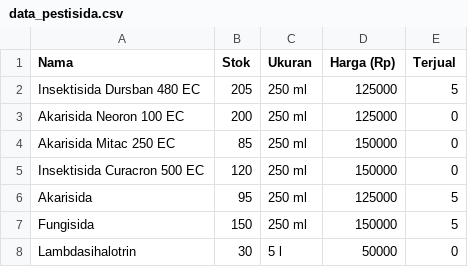
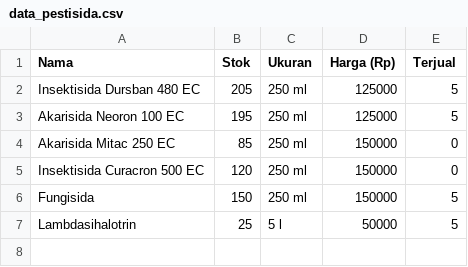
Before and after one commit to Eka051/AGROSIDA, a CSV file: data_pestisida.csv, drawn as a sheet.

```diff
--- a/data_pestisida.csv
+++ b/data_pestisida.csv
@@ -2,7 +2,6 @@ Nama,Stok,Ukuran,Harga (Rp),Terjual
 Insektisida Dursban 480 EC,205,250 ml,125000,5
-Akarisida Neoron 100 EC,200,250 ml,125000,0
+Akarisida Neoron 100 EC,195,250 ml,125000,5
 Akarisida Mitac 250 EC,85,250 ml,150000,0
 Insektisida Curacron 500 EC,120,250 ml,150000,0
-Akarisida,95,250 ml,125000,5
 Fungisida,150,250 ml,150000,5
-Lambdasihalotrin,30,5 l,50000,0
+Lambdasihalotrin,25,5 l,50000,5
```
Also changed, not shown: info_tanaman.csv, 7 other files.
